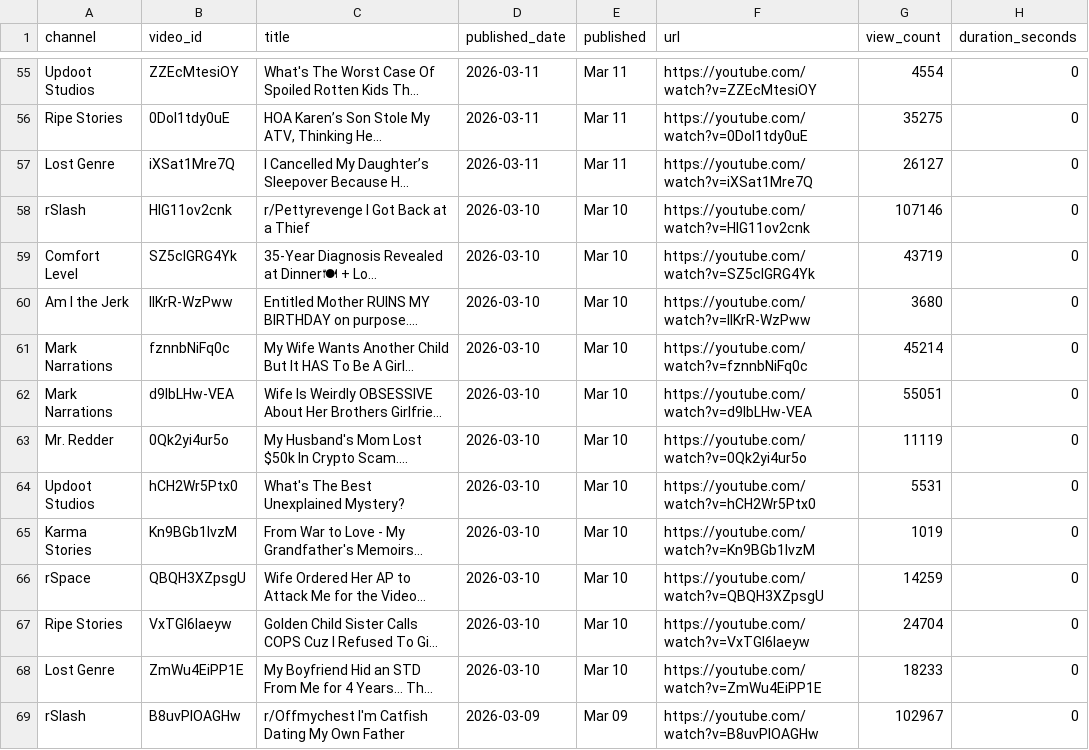
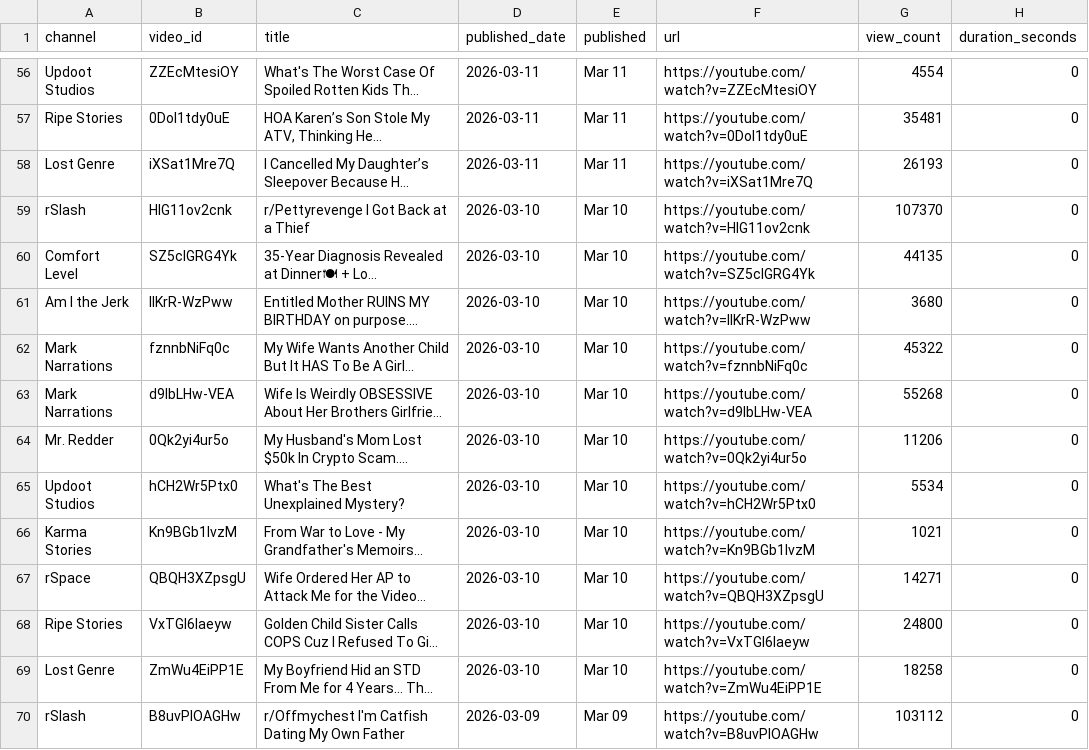
Before and after one commit to bigprotein42/OKST-YouTube-Research, a CSV file: competitor_history.csv, drawn as a sheet; only a part is shown, gaps mark what is left out; long unchanged cells end in …; addresses are those after the commit; the diff covers the shown part only; the diff names each change by its address in the sheet, - before the commit and + after, or states it on an @@ line.

```diff
--- a/competitor_history.csv
+++ b/competitor_history.csv
-G57 (view_count): 35275
+G57 (view_count): 35481
-G58 (view_count): 26127
+G58 (view_count): 26193
-G59 (view_count): 107146
+G59 (view_count): 107370
-G60 (view_count): 43719
+G60 (view_count): 44135
-G62 (view_count): 45214
+G62 (view_count): 45322
-G63 (view_count): 55051
+G63 (view_count): 55268
-G64 (view_count): 11119
+G64 (view_count): 11206
-G65 (view_count): 5531
+G65 (view_count): 5534
-G66 (view_count): 1019
+G66 (view_count): 1021
-G67 (view_count): 14259
+G67 (view_count): 14271
-G68 (view_count): 24704
+G68 (view_count): 24800
-G69 (view_count): 18233
+G69 (view_count): 18258
-G70 (view_count): 102967
+G70 (view_count): 103112
```
Also changed, not shown: 1 added row and 130 edited cells elsewhere in this file, 8 other files.
